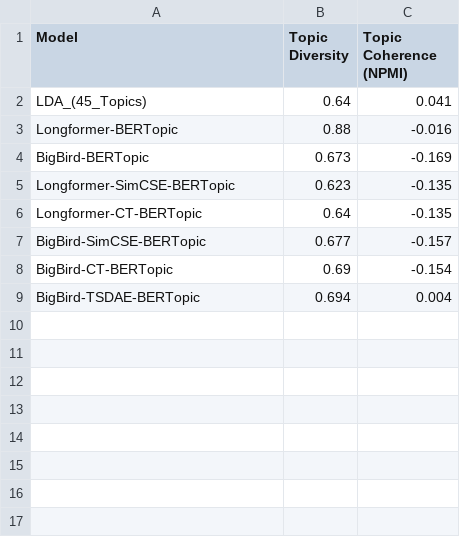
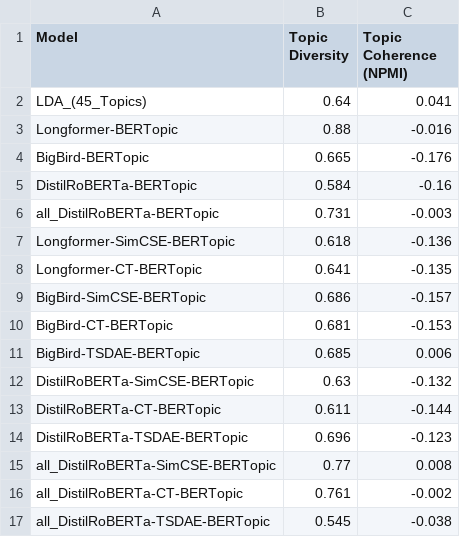
Before and after one commit to lukekaye/sts-university-modules, a CSV file: reports/scores/topic_evaluation_scores.csv, drawn as a sheet.

Commit message:
Update topic_evaluation_scores.csv
Update topic evaluation output to feature score output for all fitted topic models

```diff
--- a/reports/scores/topic_evaluation_scores.csv
+++ b/reports/scores/topic_evaluation_scores.csv
@@ -3,7 +3,15 @@ LDA_(45_Topics);0.64;0.041
 Longformer-BERTopic;0.88;-0.016
-BigBird-BERTopic;0.673;-0.169
-Longformer-SimCSE-BERTopic;0.623;-0.135
-Longformer-CT-BERTopic;0.64;-0.135
-BigBird-SimCSE-BERTopic;0.677;-0.157
-BigBird-CT-BERTopic;0.69;-0.154
-BigBird-TSDAE-BERTopic;0.694;0.004
+BigBird-BERTopic;0.665;-0.176
+DistilRoBERTa-BERTopic;0.584;-0.16
+all_DistilRoBERTa-BERTopic;0.731;-0.003
+Longformer-SimCSE-BERTopic;0.618;-0.136
+Longformer-CT-BERTopic;0.641;-0.135
+BigBird-SimCSE-BERTopic;0.686;-0.157
+BigBird-CT-BERTopic;0.681;-0.153
+BigBird-TSDAE-BERTopic;0.685;0.006
+DistilRoBERTa-SimCSE-BERTopic;0.63;-0.132
+DistilRoBERTa-CT-BERTopic;0.611;-0.144
+DistilRoBERTa-TSDAE-BERTopic;0.696;-0.123
+all_DistilRoBERTa-SimCSE-BERTopic;0.77;0.008
+all_DistilRoBERTa-CT-BERTopic;0.761;-0.002
+all_DistilRoBERTa-TSDAE-BERTopic;0.545;-0.038
```
